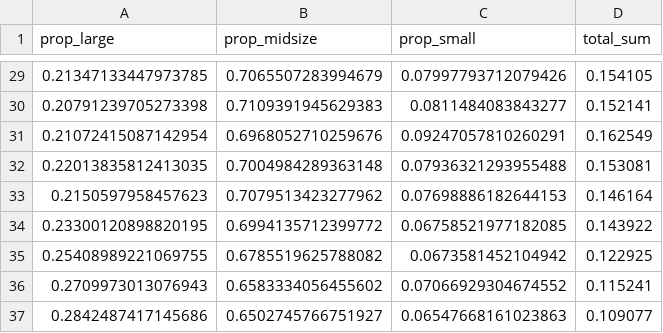
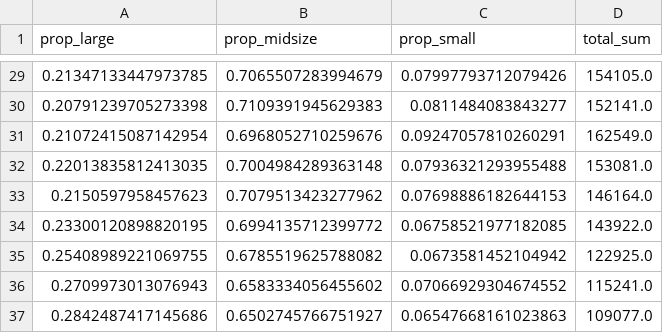
Before and after one commit to LunaAmador/Pandamonium, a CSV file: %_category.csv, drawn as a sheet; only a part is shown, gaps mark what is left out; the diff covers the shown part only.

```diff
--- a/%_category.csv
+++ b/%_category.csv
@@ -29,9 +29,9 @@ prop_large,prop_midsize,prop_small,total_sum
-0.21347133447973785,0.7065507283994679,0.07997793712079426,0.154105
-0.20791239705273398,0.7109391945629383,0.0811484083843277,0.152141
-0.21072415087142954,0.6968052710259676,0.09247057810260291,0.162549
-0.22013835812413035,0.7004984289363148,0.07936321293955488,0.153081
-0.2150597958457623,0.7079513423277962,0.07698886182644153,0.146164
-0.23300120898820195,0.6994135712399772,0.06758521977182085,0.143922
-0.25408989221069755,0.6785519625788082,0.0673581452104942,0.122925
-0.2709973013076943,0.6583334056455602,0.07066929304674552,0.115241
-0.2842487417145686,0.6502745766751927,0.06547668161023863,0.109077
+0.21347133447973785,0.7065507283994679,0.07997793712079426,154105.0
+0.20791239705273398,0.7109391945629383,0.0811484083843277,152141.0
+0.21072415087142954,0.6968052710259676,0.09247057810260291,162549.0
+0.22013835812413035,0.7004984289363148,0.07936321293955488,153081.0
+0.2150597958457623,0.7079513423277962,0.07698886182644153,146164.0
+0.23300120898820195,0.6994135712399772,0.06758521977182085,143922.0
+0.25408989221069755,0.6785519625788082,0.0673581452104942,122925.0
+0.2709973013076943,0.6583334056455602,0.07066929304674552,115241.0
+0.2842487417145686,0.6502745766751927,0.06547668161023863,109077.0
```
Also changed, not shown: 27 edited cells elsewhere in this file, Merged Total Table.csv, 1 other file.
